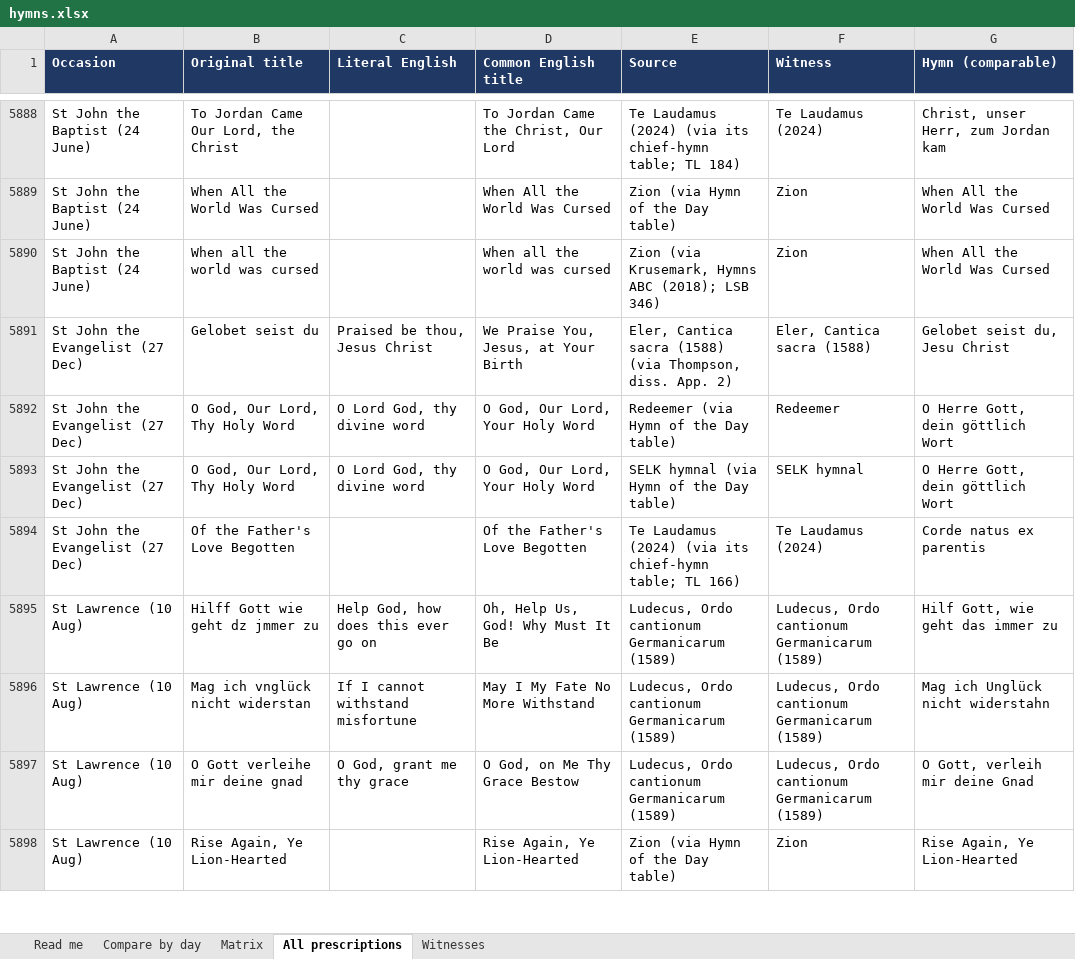
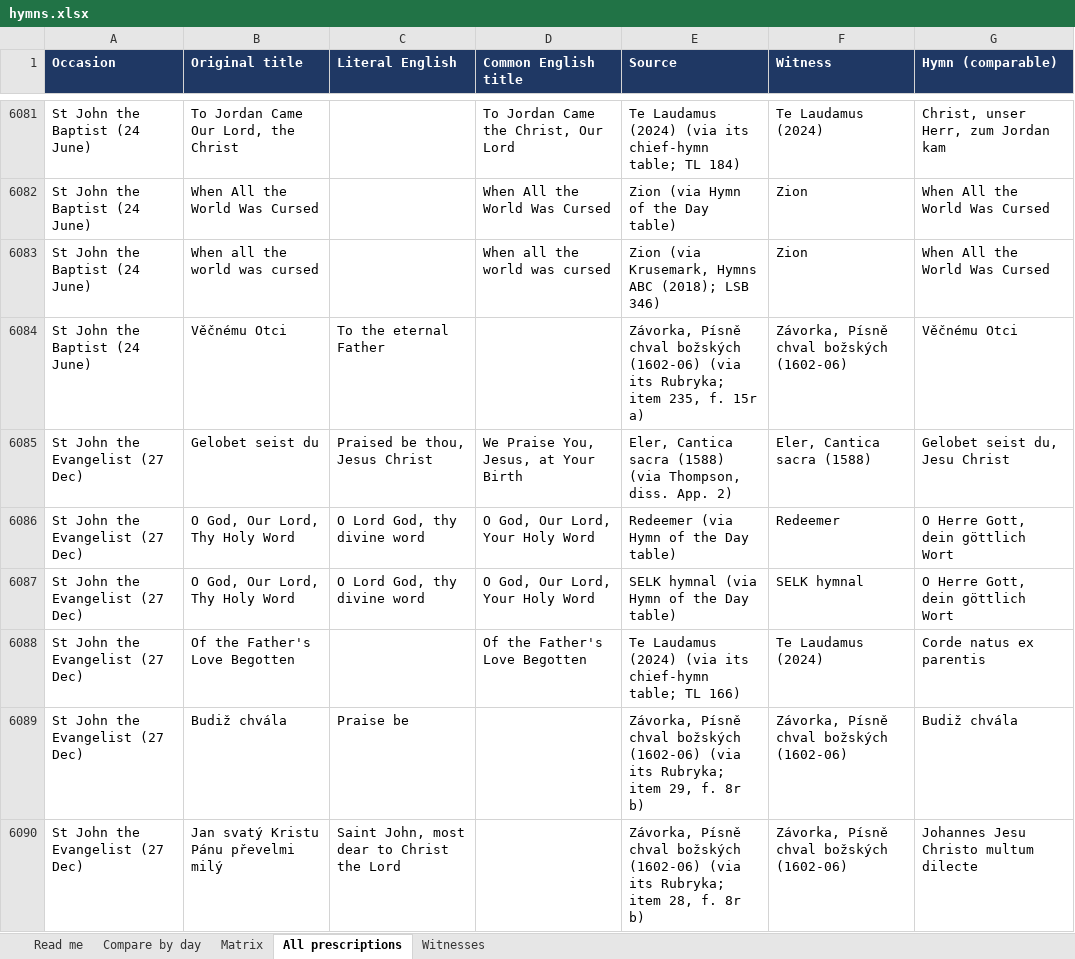
Before and after one commit to sethkasten/sehling-corpus, an Excel workbook: hymns.xlsx, sheet All prescriptions, drawn as a sheet; only a part is shown, gaps mark what is left out; the shorter side is filled out with more unchanged rows; values as stored, in another font and other column widths than the file's, no borders; the diff covers the shown part only; the diff names each change by its address in the sheet, - before the commit and + after, or states it on an @@ line.

```diff
--- a/hymns.xlsx (sheet All prescriptions)
+++ b/hymns.xlsx (sheet All prescriptions)
+row 6084: St John the Baptist (24 June) | Věčnému Otci | To the eternal Father |  | Závorka, Písně chval božských (1602-06) (via its Rubryka; item 235, f. 15r a) | Závorka, Písně chval božských (1602-06) | Věčnému Otci
+row 6089: St John the Evangelist (27 Dec) | Budiž chvála | Praise be |  | Závorka, Písně chval božských (1602-06) (via its Rubryka; item 29, f. 8r b) | Závorka, Písně chval božských (1602-06) | Budiž chvála
+row 6090: St John the Evangelist (27 Dec) | Jan svatý Kristu Pánu převelmi milý | Saint John, most dear to Christ the Lord |  | Závorka, Písně chval božských (1602-06) (via its Rubryka; item 28, f. 8r b) | Závorka, Písně chval božských (1602-06) | Johannes Jesu Christo multum dilecte
```
Also changed, not shown: 206 added rows and 2 edited cells elsewhere in this sheet, sheet Compare by day, sheet Matrix, sheet Witnesses, sheet Read me, 9 other files.
